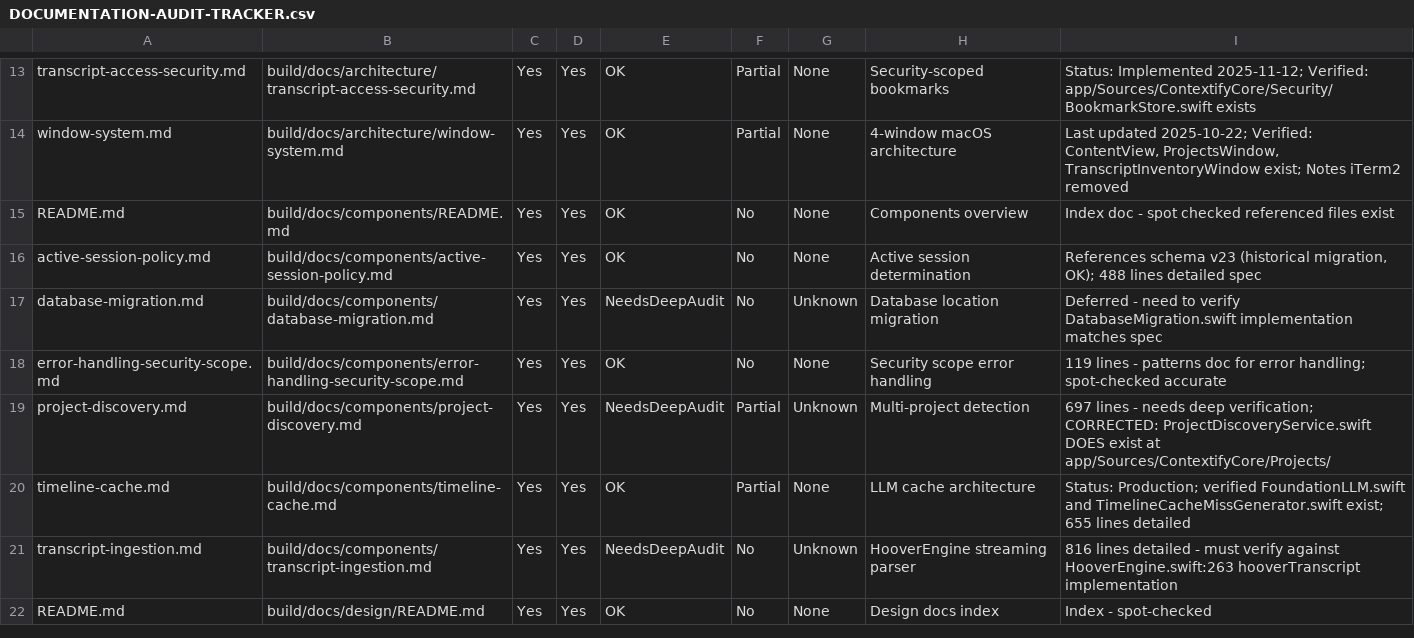
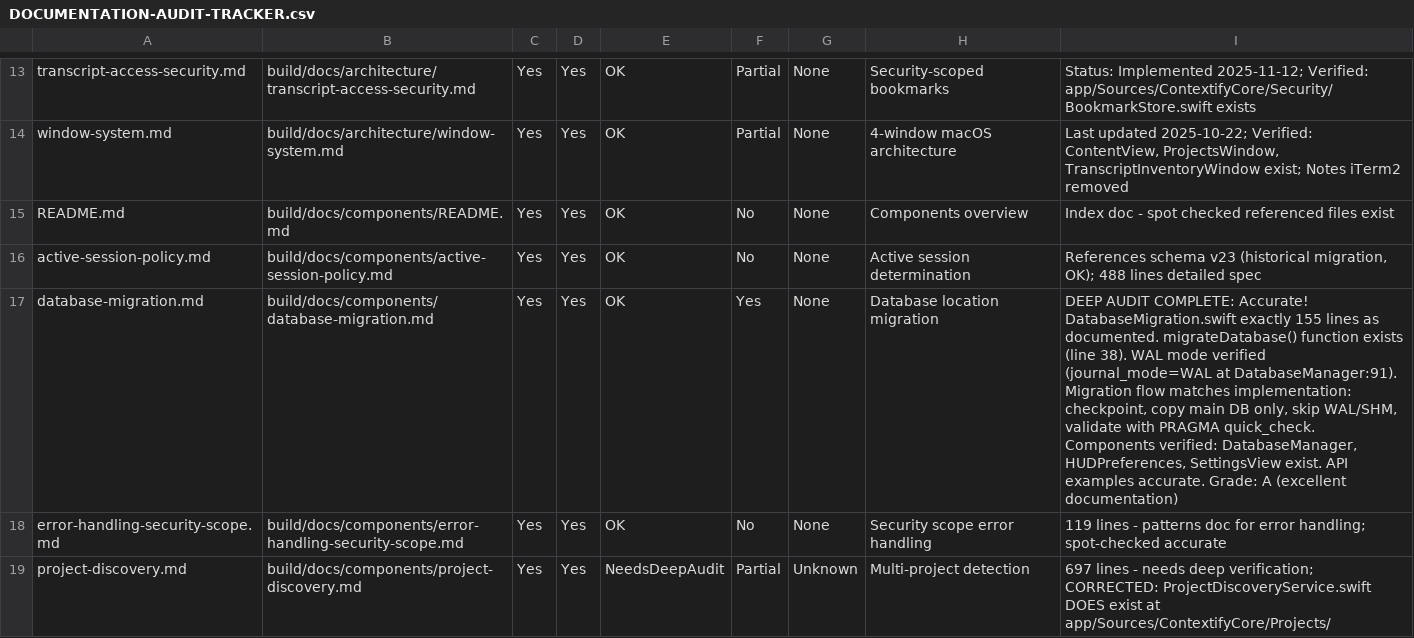
Before and after one commit to PeterPym/contextify, a CSV file: build/notes/DOCUMENTATION-AUDIT-TRACKER.csv, drawn as a sheet; only a part is shown, gaps mark what is left out; the shorter side is filled out with more unchanged rows.

```diff
--- a/build/notes/DOCUMENTATION-AUDIT-TRACKER.csv
+++ b/build/notes/DOCUMENTATION-AUDIT-TRACKER.csv
@@ -16,3 +16,3 @@ README.md,build/docs/components/README.md,Yes,Yes,OK,No,None,"Components overvie
 active-session-policy.md,build/docs/components/active-session-policy.md,Yes,Yes,OK,No,None,"Active session determination","References schema v23 (historical migration, OK); 488 lines detailed spec"
-database-migration.md,build/docs/components/database-migration.md,Yes,Yes,NeedsDeepAudit,No,Unknown,"Database location migration","Deferred - need to verify DatabaseMigration.swift implementation matches spec"
+database-migration.md,build/docs/components/database-migration.md,Yes,Yes,OK,Yes,None,"Database location migration","DEEP AUDIT COMPLETE: Accurate! DatabaseMigration.swift exactly 155 lines as documented. migrateDatabase() function exists (line 38). WAL mode verified (journal_mode=WAL at DatabaseManager:91). Migration flow matches implementation: checkpoint, copy main DB only, skip WAL/SHM, validate with PRAGMA quick_check. Components verified: DatabaseManager, HUDPreferences, SettingsView exist. API examples accurate. Grade: A (excellent documentation)"
 error-handling-security-scope.md,build/docs/components/error-handling-security-scope.md,Yes,Yes,OK,No,None,"Security scope error handling","119 lines - patterns doc for error handling; spot-checked accurate"
```
